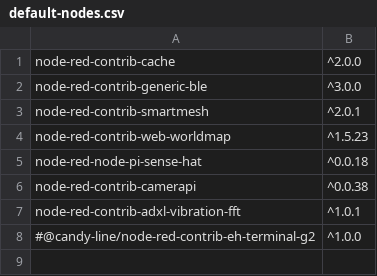
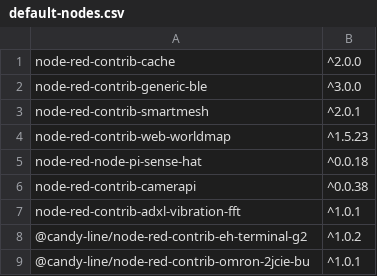
Before and after one commit to CANDY-LINE/candy-red, a CSV file: default-nodes.csv, drawn as a sheet.

Commit message:
Add preinstalled nodes

```diff
--- a/default-nodes.csv
+++ b/default-nodes.csv
@@ -7,2 +7,3 @@ node-red-contrib-camerapi,^0.0.38
 node-red-contrib-adxl-vibration-fft,^1.0.1
-#@candy-line/node-red-contrib-eh-terminal-g2,^1.0.0
+@candy-line/node-red-contrib-eh-terminal-g2,^1.0.2
+@candy-line/node-red-contrib-omron-2jcie-bu,^1.0.1
```
